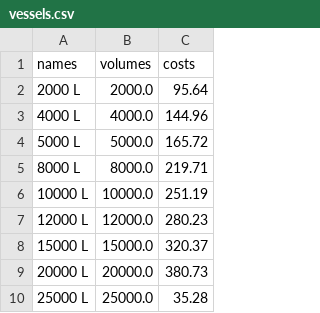
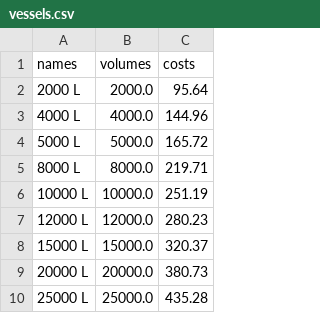
Before and after one commit to multipitch/dissertation, a CSV file: examples/basic/vessels.csv, drawn as a sheet.

Commit message:
error in 25000L cost fixed in basic example data

```diff
--- a/examples/basic/vessels.csv
+++ b/examples/basic/vessels.csv
@@ -9,2 +9,2 @@
 "20000 L",   20000.0,    380.73
-"25000 L",   25000.0,     35.28
+"25000 L",   25000.0,    435.28
```
Also changed, not shown: 1 other file.
